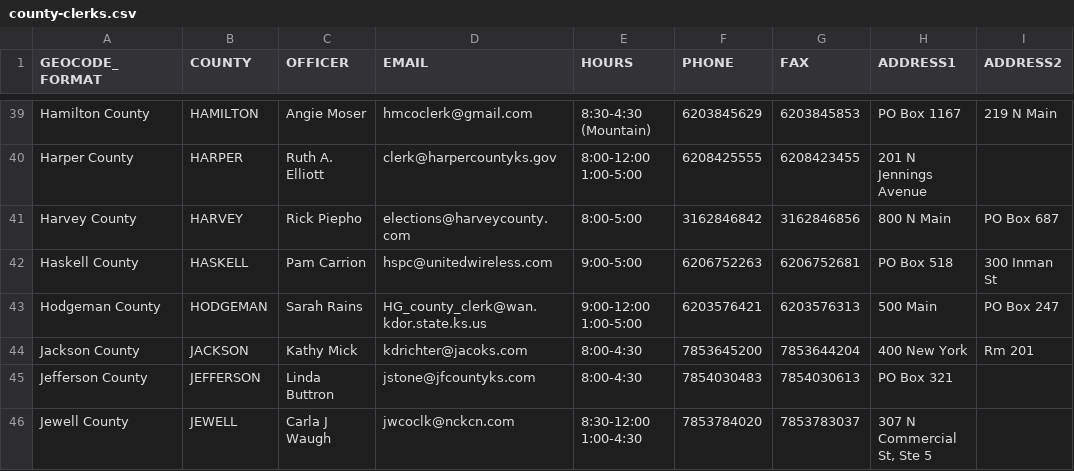
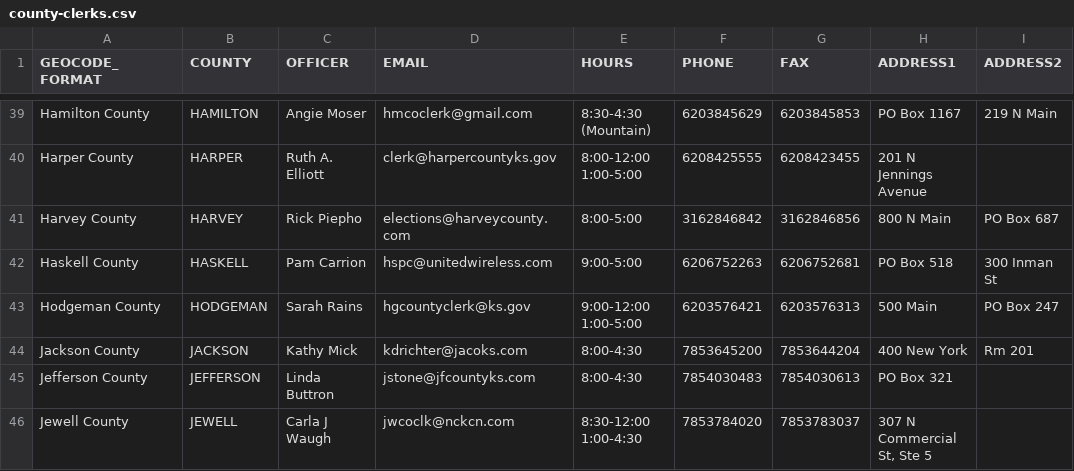
Before and after one commit to 8by8-org/usvotes, a CSV file: county-clerks.csv, drawn as a sheet; only a part is shown, gaps mark what is left out; the diff names each change by its address in the sheet, - before the commit and + after, or states it on an @@ line.

Commit message:
update Hodgeman County email (#366)
at request of county clerk

```diff
--- a/county-clerks.csv
+++ b/county-clerks.csv
-D43 (EMAIL): HG_county_clerk@wan.kdor.state.ks.us
+D43 (EMAIL): hgcountyclerk@ks.gov
```
